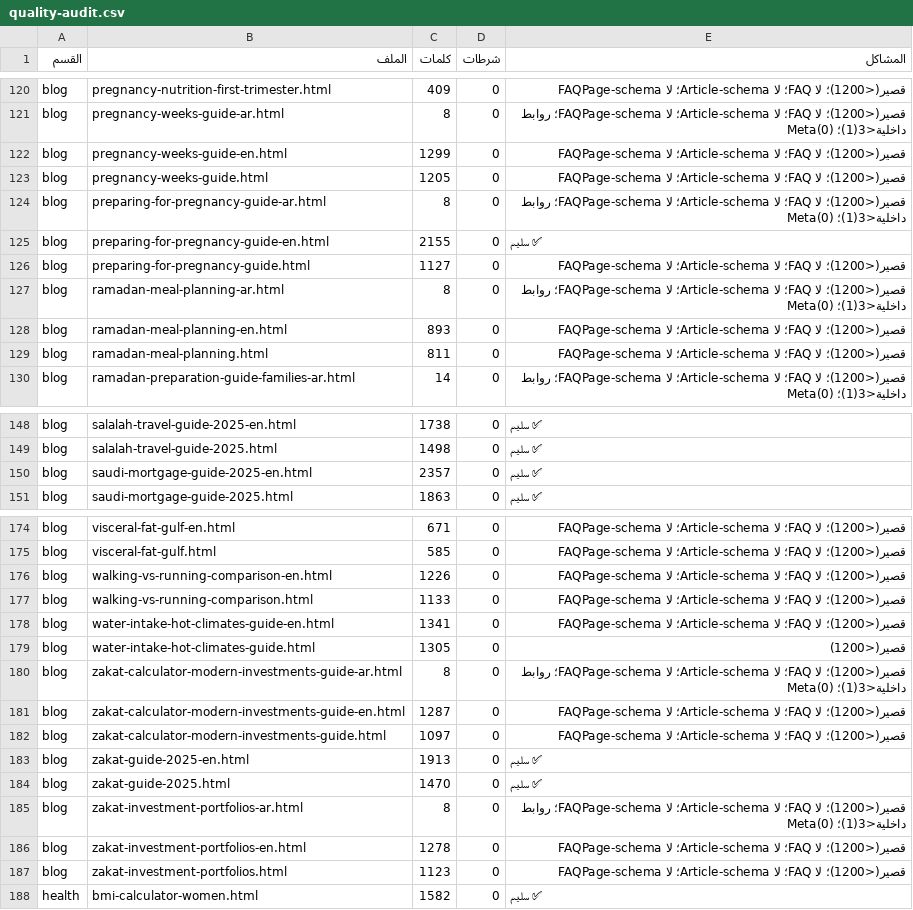
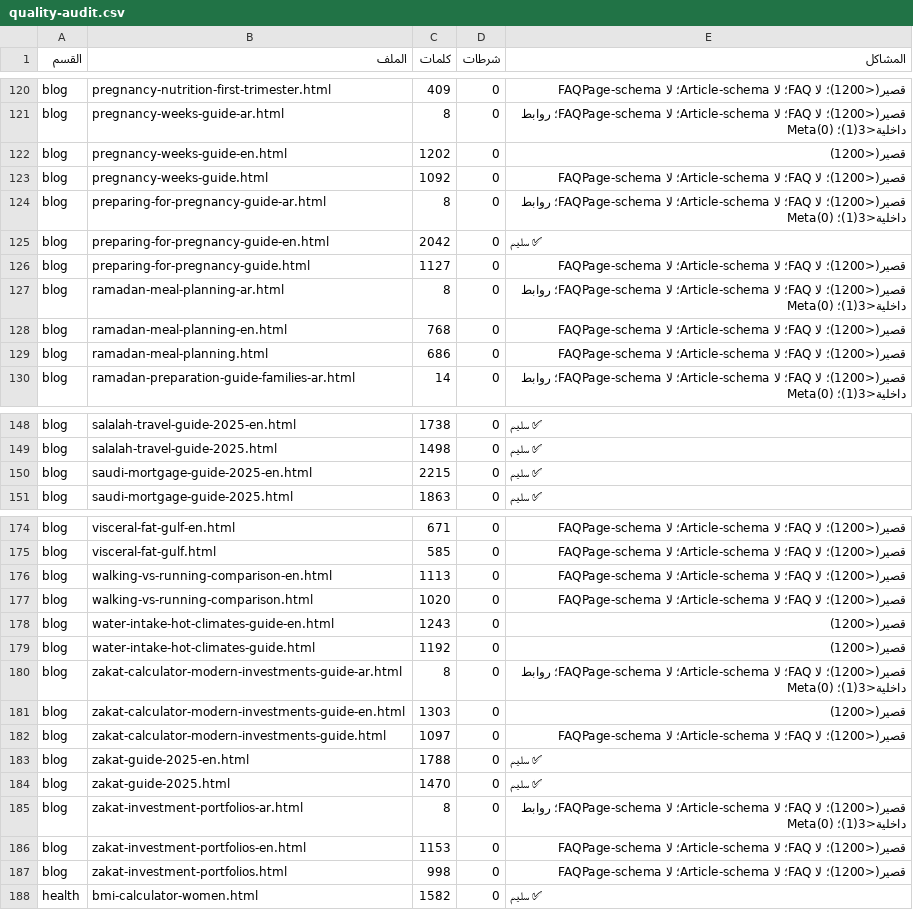
Before and after one commit to meklads/Dot4Life, a CSV file: operating-system/reports/quality-audit.csv, drawn as a sheet; only a part is shown, gaps mark what is left out; the diff covers the shown part only.

```diff
--- a/operating-system/reports/quality-audit.csv
+++ b/operating-system/reports/quality-audit.csv
@@ -121,10 +121,10 @@ blog,pregnancy-nutrition-first-trimester.html,409,0,قصير(<1200)؛ لا FAQ؛
 blog,pregnancy-weeks-guide-ar.html,8,0,قصير(<1200)؛ لا FAQ؛ لا Article-schema؛ لا FAQPage-schema؛ روابط داخلية<3(1)؛ Meta(0)
-blog,pregnancy-weeks-guide-en.html,1299,0,قصير(<1200)؛ لا FAQ؛ لا Article-schema؛ لا FAQPage-schema
-blog,pregnancy-weeks-guide.html,1205,0,قصير(<1200)؛ لا FAQ؛ لا Article-schema؛ لا FAQPage-schema
+blog,pregnancy-weeks-guide-en.html,1202,0,قصير(<1200)
+blog,pregnancy-weeks-guide.html,1092,0,قصير(<1200)؛ لا FAQ؛ لا Article-schema؛ لا FAQPage-schema
 blog,preparing-for-pregnancy-guide-ar.html,8,0,قصير(<1200)؛ لا FAQ؛ لا Article-schema؛ لا FAQPage-schema؛ روابط داخلية<3(1)؛ Meta(0)
-blog,preparing-for-pregnancy-guide-en.html,2155,0,✅ سليم
+blog,preparing-for-pregnancy-guide-en.html,2042,0,✅ سليم
 blog,preparing-for-pregnancy-guide.html,1127,0,قصير(<1200)؛ لا FAQ؛ لا Article-schema؛ لا FAQPage-schema
 blog,ramadan-meal-planning-ar.html,8,0,قصير(<1200)؛ لا FAQ؛ لا Article-schema؛ لا FAQPage-schema؛ روابط داخلية<3(1)؛ Meta(0)
-blog,ramadan-meal-planning-en.html,893,0,قصير(<1200)؛ لا FAQ؛ لا Article-schema؛ لا FAQPage-schema
-blog,ramadan-meal-planning.html,811,0,قصير(<1200)؛ لا FAQ؛ لا Article-schema؛ لا FAQPage-schema
+blog,ramadan-meal-planning-en.html,768,0,قصير(<1200)؛ لا FAQ؛ لا Article-schema؛ لا FAQPage-schema
+blog,ramadan-meal-planning.html,686,0,قصير(<1200)؛ لا FAQ؛ لا Article-schema؛ لا FAQPage-schema
 blog,ramadan-preparation-guide-families-ar.html,14,0,قصير(<1200)؛ لا FAQ؛ لا Article-schema؛ لا FAQPage-schema؛ روابط داخلية<3(1)؛ Meta(0)
@@ -149,3 +149,3 @@ blog,salalah-travel-guide-2025-en.html,1738,0,✅ سليم
 blog,salalah-travel-guide-2025.html,1498,0,✅ سليم
-blog,saudi-mortgage-guide-2025-en.html,2357,0,✅ سليم
+blog,saudi-mortgage-guide-2025-en.html,2215,0,✅ سليم
 blog,saudi-mortgage-guide-2025.html,1863,0,✅ سليم
@@ -175,14 +175,14 @@ blog,visceral-fat-gulf-en.html,671,0,قصير(<1200)؛ لا FAQ؛ لا Article-s
 blog,visceral-fat-gulf.html,585,0,قصير(<1200)؛ لا FAQ؛ لا Article-schema؛ لا FAQPage-schema
-blog,walking-vs-running-comparison-en.html,1226,0,قصير(<1200)؛ لا FAQ؛ لا Article-schema؛ لا FAQPage-schema
-blog,walking-vs-running-comparison.html,1133,0,قصير(<1200)؛ لا FAQ؛ لا Article-schema؛ لا FAQPage-schema
-blog,water-intake-hot-climates-guide-en.html,1341,0,قصير(<1200)؛ لا FAQ؛ لا Article-schema؛ لا FAQPage-schema
-blog,water-intake-hot-climates-guide.html,1305,0,قصير(<1200)
+blog,walking-vs-running-comparison-en.html,1113,0,قصير(<1200)؛ لا FAQ؛ لا Article-schema؛ لا FAQPage-schema
+blog,walking-vs-running-comparison.html,1020,0,قصير(<1200)؛ لا FAQ؛ لا Article-schema؛ لا FAQPage-schema
+blog,water-intake-hot-climates-guide-en.html,1243,0,قصير(<1200)
+blog,water-intake-hot-climates-guide.html,1192,0,قصير(<1200)
 blog,zakat-calculator-modern-investments-guide-ar.html,8,0,قصير(<1200)؛ لا FAQ؛ لا Article-schema؛ لا FAQPage-schema؛ روابط داخلية<3(1)؛ Meta(0)
-blog,zakat-calculator-modern-investments-guide-en.html,1287,0,قصير(<1200)؛ لا FAQ؛ لا Article-schema؛ لا FAQPage-schema
+blog,zakat-calculator-modern-investments-guide-en.html,1303,0,قصير(<1200)
 blog,zakat-calculator-modern-investments-guide.html,1097,0,قصير(<1200)؛ لا FAQ؛ لا Article-schema؛ لا FAQPage-schema
-blog,zakat-guide-2025-en.html,1913,0,✅ سليم
+blog,zakat-guide-2025-en.html,1788,0,✅ سليم
 blog,zakat-guide-2025.html,1470,0,✅ سليم
 blog,zakat-investment-portfolios-ar.html,8,0,قصير(<1200)؛ لا FAQ؛ لا Article-schema؛ لا FAQPage-schema؛ روابط داخلية<3(1)؛ Meta(0)
-blog,zakat-investment-portfolios-en.html,1278,0,قصير(<1200)؛ لا FAQ؛ لا Article-schema؛ لا FAQPage-schema
-blog,zakat-investment-portfolios.html,1123,0,قصير(<1200)؛ لا FAQ؛ لا Article-schema؛ لا FAQPage-schema
+blog,zakat-investment-portfolios-en.html,1153,0,قصير(<1200)؛ لا FAQ؛ لا Article-schema؛ لا FAQPage-schema
+blog,zakat-investment-portfolios.html,998,0,قصير(<1200)؛ لا FAQ؛ لا Article-schema؛ لا FAQPage-schema
 health,bmi-calculator-women.html,1582,0,✅ سليم
```
Also changed, not shown: 22 edited cells elsewhere in this file, 31 other files.
